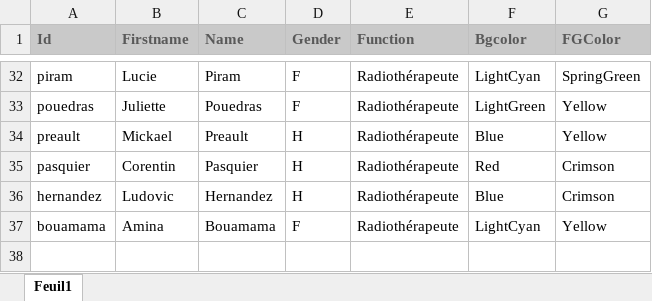
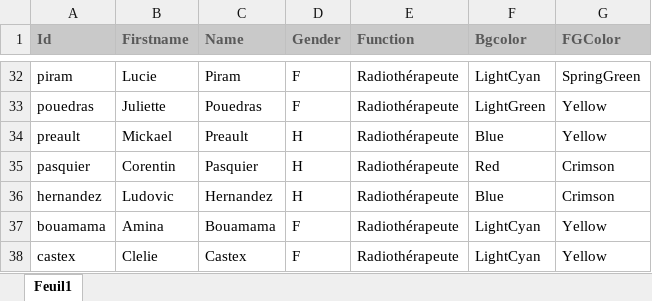
Before and after one commit to uhqd/PLANCHECK, an Excel workbook: Plancheck/plancheck_data/users/Users-IUCT.xlsx, sheet Feuil1, drawn as a sheet; only a part is shown, gaps mark what is left out; values as stored, in another font and other column widths than the file's, no borders; the diff names each change by its address in the sheet, - before the commit and + after, or states it on an @@ line.

```diff
--- a/Plancheck/plancheck_data/users/Users-IUCT.xlsx (sheet Feuil1)
+++ b/Plancheck/plancheck_data/users/Users-IUCT.xlsx (sheet Feuil1)
+row 38: castex | Clelie | Castex | F | Radiothérapeute | LightCyan | Yellow
```
Also changed, not shown: 26 other files.
